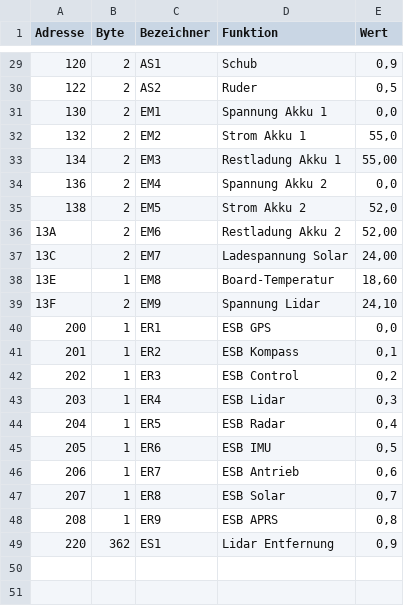
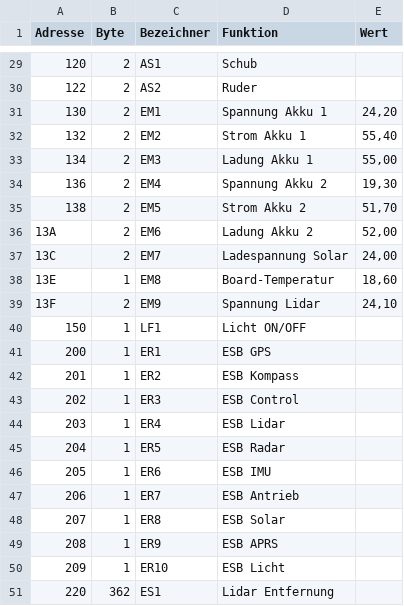
Before and after one commit to s2chhaen/USV, a CSV file: 00 doc/00 Bussystem/Datenblock.csv, drawn as a sheet; only a part is shown, gaps mark what is left out; addresses are those after the commit; the diff covers the shown part only; the diff names each change by its address in the sheet, - before the commit and + after, or states it on an @@ line.

Commit message:
Datenbloch erweitert (Lichterführung)

```diff
--- a/00 doc/00 Bussystem/Datenblock.csv
+++ b/00 doc/00 Bussystem/Datenblock.csv
-E29 (Wert): 0,9
+E29 (Wert): (empty)
-E30 (Wert): 0,5
+E30 (Wert): (empty)
-E31 (Wert): 0,0
+E31 (Wert): 24,20
-E32 (Wert): 55,0
+E32 (Wert): 55,40
-D33 (Funktion): Restladung Akku 1
+D33 (Funktion): Ladung Akku 1
-E34 (Wert): 0,0
+E34 (Wert): 19,30
-E35 (Wert): 52,0
+E35 (Wert): 51,70
-D36 (Funktion): Restladung Akku 2
+D36 (Funktion): Ladung Akku 2
+row 40: 150 | 1 | LF1 | Licht ON/OFF
-E41 (Wert): 0,0
+E41 (Wert): (empty)
-E42 (Wert): 0,1
+E42 (Wert): (empty)
-E43 (Wert): 0,2
+E43 (Wert): (empty)
-E44 (Wert): 0,3
+E44 (Wert): (empty)
-E45 (Wert): 0,4
+E45 (Wert): (empty)
-E46 (Wert): 0,5
+E46 (Wert): (empty)
-E47 (Wert): 0,6
+E47 (Wert): (empty)
-E48 (Wert): 0,7
+E48 (Wert): (empty)
-E49 (Wert): 0,8
+E49 (Wert): (empty)
+row 50: 209 | 1 | ER10 | ESB Licht
-E51 (Wert): 0,9
+E51 (Wert): (empty)
```
Also changed, not shown: 27 edited cells elsewhere in this file.
